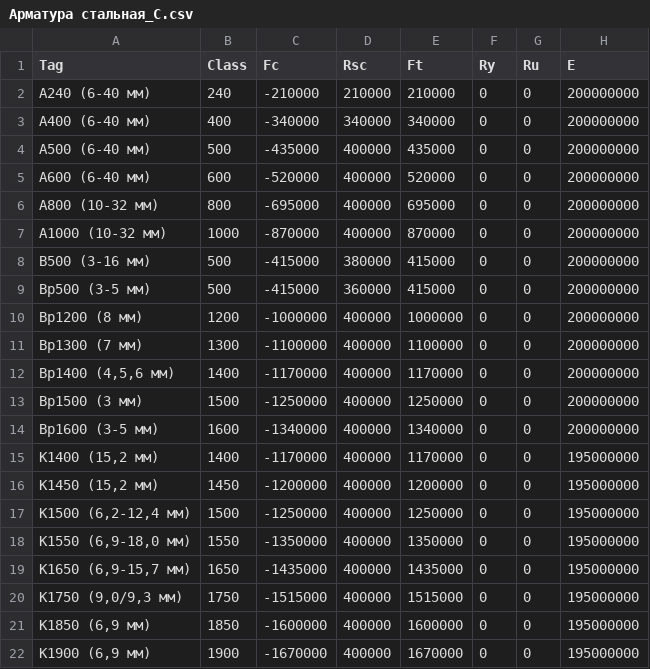
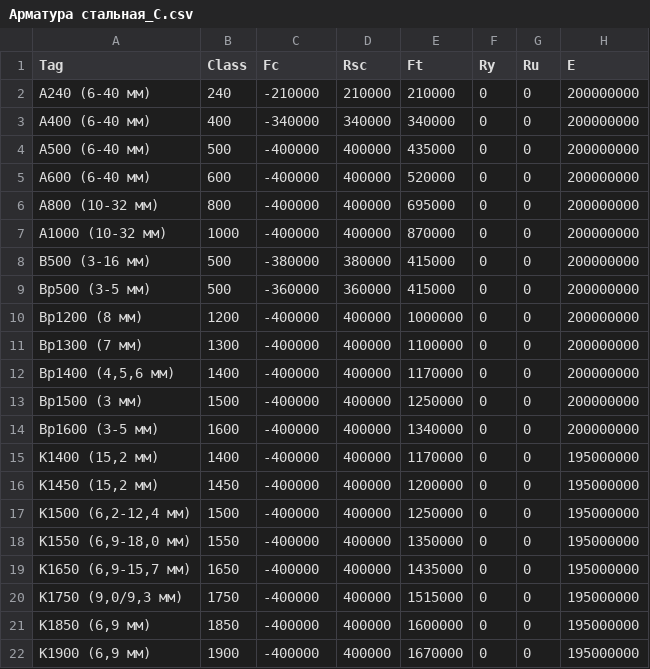
Before and after one commit to rumata-ap/OpenCS, a CSV file: OpenCS/DataSource/Арматура стальная_C.csv, drawn as a sheet; only a part is shown; the diff names each change by its address in the sheet, - before the commit and + after, or states it on an @@ line.

```diff
--- a/OpenCS/DataSource/Арматура стальная_C.csv
+++ b/OpenCS/DataSource/Арматура стальная_C.csv
-C4 (Fc): -435000
+C4 (Fc): -400000
-C5 (Fc): -520000
+C5 (Fc): -400000
-C6 (Fc): -695000
+C6 (Fc): -400000
-C7 (Fc): -870000
+C7 (Fc): -400000
-C8 (Fc): -415000
+C8 (Fc): -380000
-C9 (Fc): -415000
+C9 (Fc): -360000
-C10 (Fc): -1000000
+C10 (Fc): -400000
-C11 (Fc): -1100000
+C11 (Fc): -400000
-C12 (Fc): -1170000
+C12 (Fc): -400000
-C13 (Fc): -1250000
+C13 (Fc): -400000
-C14 (Fc): -1340000
+C14 (Fc): -400000
-C15 (Fc): -1170000
+C15 (Fc): -400000
-C16 (Fc): -1200000
+C16 (Fc): -400000
-C17 (Fc): -1250000
+C17 (Fc): -400000
-C18 (Fc): -1350000
+C18 (Fc): -400000
-C19 (Fc): -1435000
+C19 (Fc): -400000
-C20 (Fc): -1515000
+C20 (Fc): -400000
-C21 (Fc): -1600000
+C21 (Fc): -400000
-C22 (Fc): -1670000
+C22 (Fc): -400000
```
Also changed, not shown: OpenCS/DataSource/Арматура стальная_CL.csv, OpenCS/DataSource/Бетон_тяжелый_CL.csv, 5 other files.
